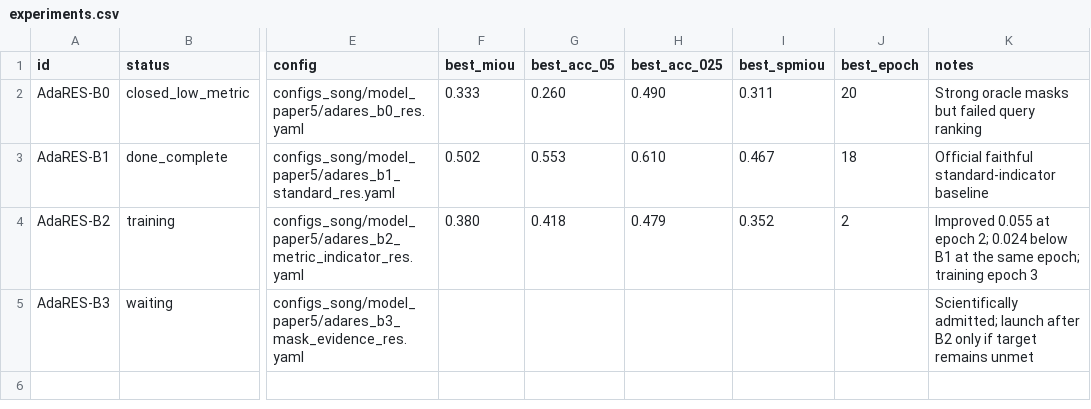
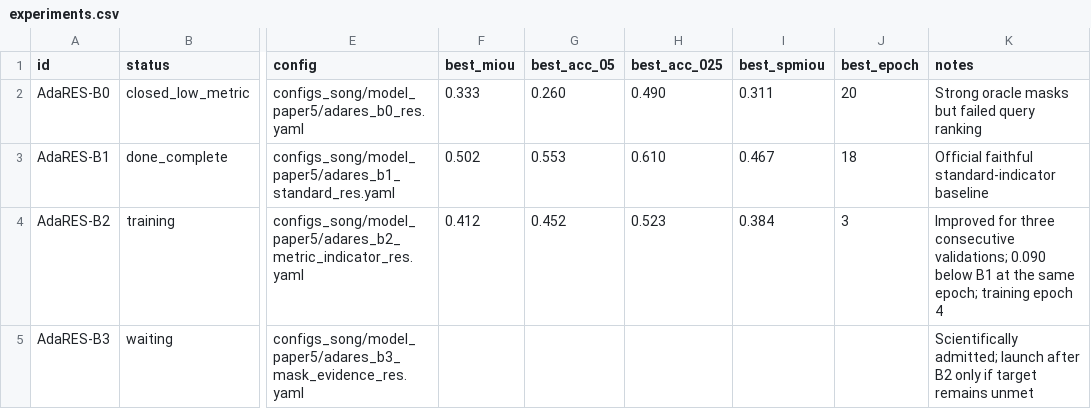
Before and after one commit to songchuanle-1/AdaRES_project, a CSV file: pipeline/experiments.csv, drawn as a sheet; only a part is shown, gaps mark what is left out; the diff names each change by its address in the sheet, - before the commit and + after, or states it on an @@ line.

```diff
--- a/pipeline/experiments.csv
+++ b/pipeline/experiments.csv
-F4 (best_miou): 0.380
+F4 (best_miou): 0.412
-G4 (best_acc_05): 0.418
+G4 (best_acc_05): 0.452
-H4 (best_acc_025): 0.479
+H4 (best_acc_025): 0.523
-I4 (best_spmiou): 0.352
+I4 (best_spmiou): 0.384
-J4 (best_epoch): 2
+J4 (best_epoch): 3
-K4 (notes): Improved 0.055 at epoch 2; 0.024 below B1 at the same epoch; training epoch 3
+K4 (notes): Improved for three consecutive validations; 0.090 below B1 at the same epoch; training epoch 4
```
Also changed, not shown: 3 other files.
